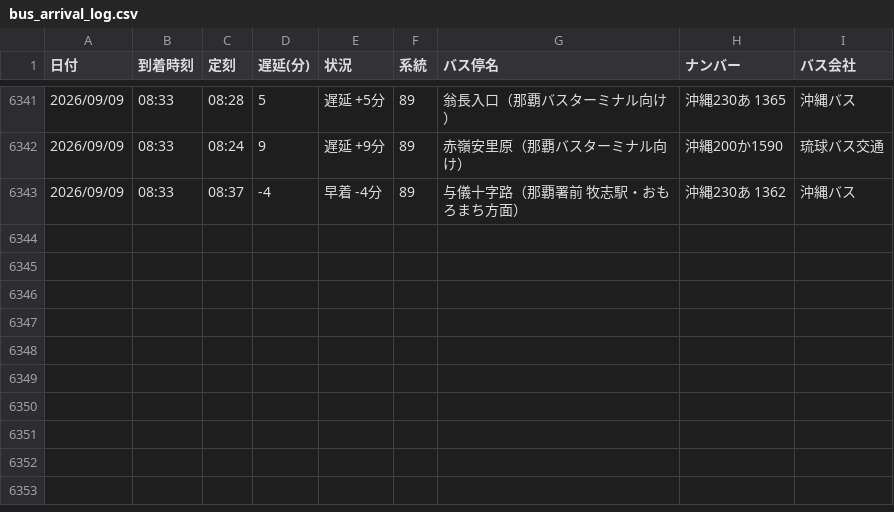
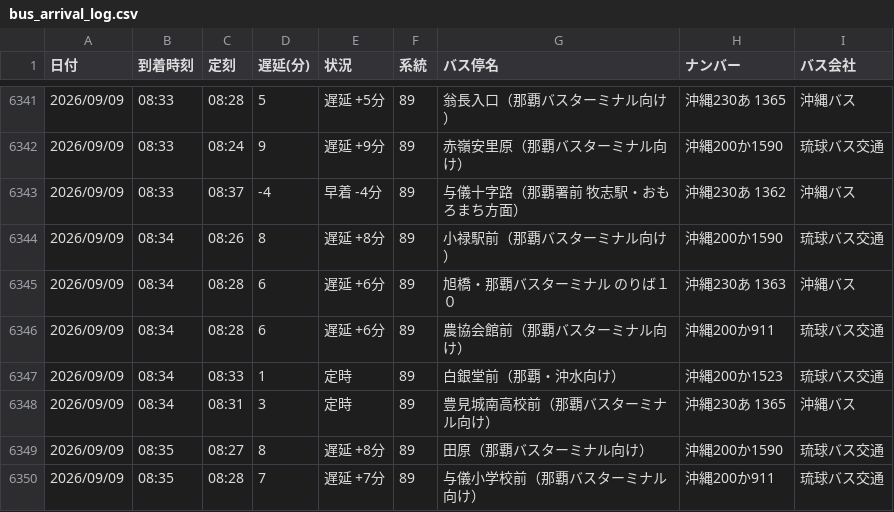
Before and after one commit to uy819/bus-analysis, a CSV file: bus_arrival_log.csv, drawn as a sheet; only a part is shown, gaps mark what is left out; the diff names each change by its address in the sheet, - before the commit and + after, or states it on an @@ line.

```diff
--- a/bus_arrival_log.csv
+++ b/bus_arrival_log.csv
+row 6344: 2026/09/09 | 08:34 | 08:26 | 8 | 遅延 +8分 | 89 | 小禄駅前（那覇バスターミナル向け） | 沖縄200か1590 | 琉球バス交通
+row 6345: 2026/09/09 | 08:34 | 08:28 | 6 | 遅延 +6分 | 89 | 旭橋・那覇バスターミナル のりば１０ | 沖縄230あ 1363 | 沖縄バス
+row 6346: 2026/09/09 | 08:34 | 08:28 | 6 | 遅延 +6分 | 89 | 農協会館前（那覇バスターミナル向け） | 沖縄200か911 | 琉球バス交通
+row 6347: 2026/09/09 | 08:34 | 08:33 | 1 | 定時 | 89 | 白銀堂前（那覇・沖水向け） | 沖縄200か1523 | 琉球バス交通
+row 6348: 2026/09/09 | 08:34 | 08:31 | 3 | 定時 | 89 | 豊見城南高校前（那覇バスターミナル向け） | 沖縄230あ 1365 | 沖縄バス
+row 6349: 2026/09/09 | 08:35 | 08:27 | 8 | 遅延 +8分 | 89 | 田原（那覇バスターミナル向け） | 沖縄200か1590 | 琉球バス交通
+row 6350: 2026/09/09 | 08:35 | 08:28 | 7 | 遅延 +7分 | 89 | 与儀小学校前（那覇バスターミナル向け） | 沖縄200か911 | 琉球バス交通
```
Also changed, not shown: 1 other file.
